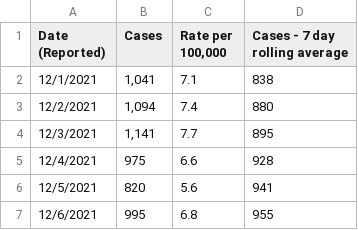
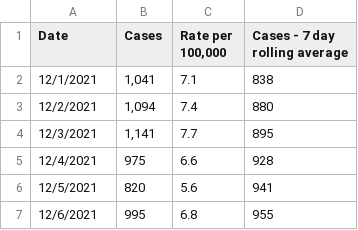
Before and after one commit to SIDtwr/regression_uniwaterloo, a CSV file: data/covid_data.csv, drawn as a sheet; only a part is shown.

Commit message:
Update covid_data.csv
Modify Data Col name

```diff
--- a/data/covid_data.csv
+++ b/data/covid_data.csv
@@ -1,2 +1,2 @@
-Date (Reported),Cases,"Rate per 100,000",Cases - 7 day rolling average
+Date,Cases,"Rate per 100,000",Cases - 7 day rolling average
 12/1/2021,"1,041",7.1,838
```
